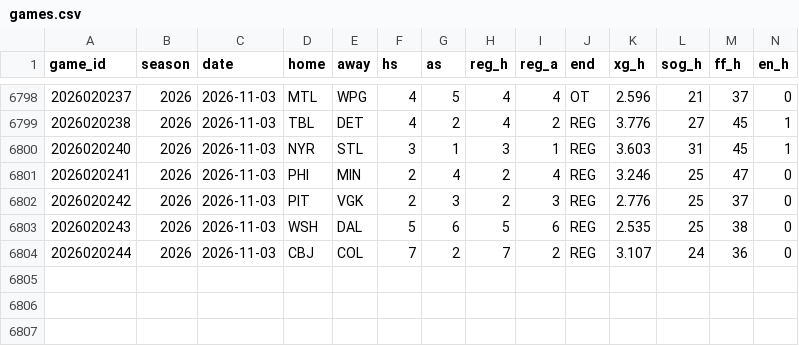
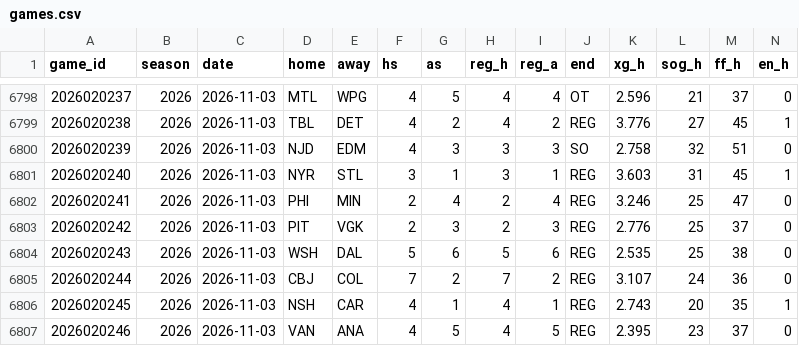
Before and after one commit to src16h/nfl-model, a CSV file: data/nhl/games.csv, drawn as a sheet; only a part is shown, gaps mark what is left out; rows hold the shown columns only; the diff names each change by its address in the sheet, - before the commit and + after, or states it on an @@ line.

```diff
--- a/data/nhl/games.csv
+++ b/data/nhl/games.csv
+row 6800: 2026020239 | 2026 | 2026-11-03 | NJD | EDM | 4 | 3 | 3 | 3 | SO | 2.758 | 32 | 51 | 0
+row 6806: 2026020245 | 2026 | 2026-11-03 | NSH | CAR | 4 | 1 | 4 | 1 | REG | 2.743 | 20 | 35 | 1
+row 6807: 2026020246 | 2026 | 2026-11-03 | VAN | ANA | 4 | 5 | 4 | 5 | REG | 2.395 | 23 | 37 | 0
```
Also changed, not shown: data/nhl/goalie_games.csv, 8 other files.
